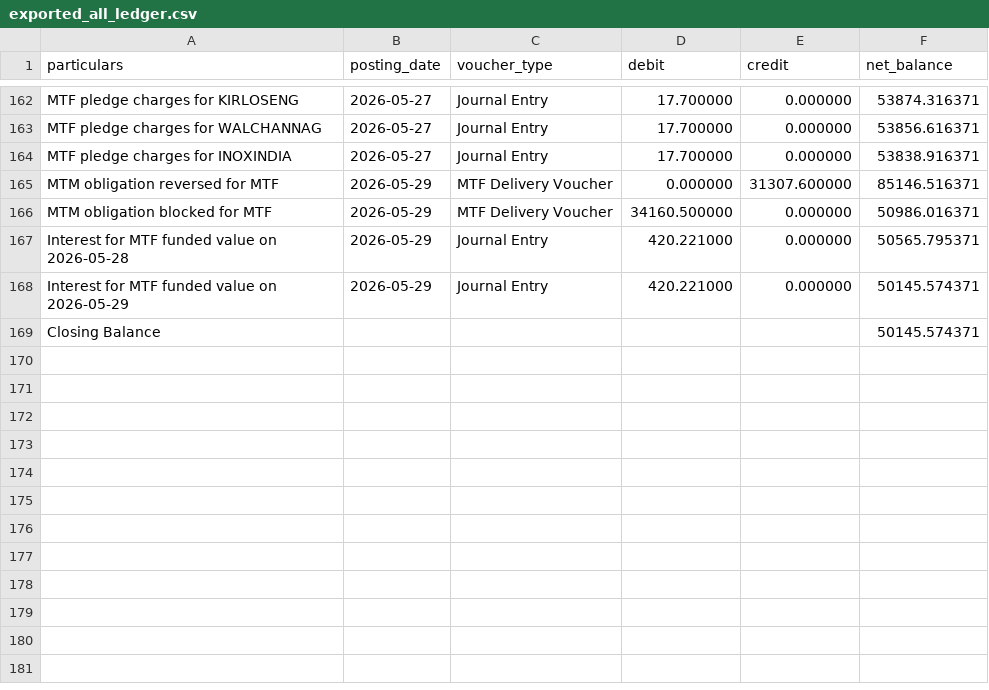
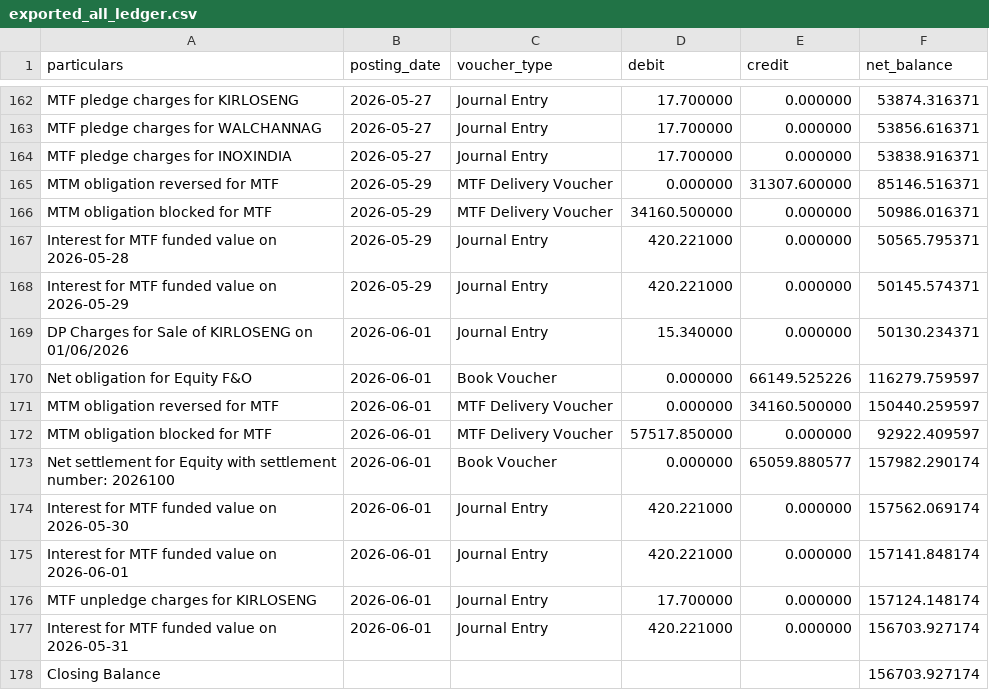
Before and after one commit to himanshu-1608/personal-portfolio, a CSV file: reports/exported_all_ledger.csv, drawn as a sheet; only a part is shown, gaps mark what is left out.

```diff
--- a/reports/exported_all_ledger.csv
+++ b/reports/exported_all_ledger.csv
@@ -168,2 +168,11 @@ Interest for MTF funded value on 2026-05-28,2026-05-29,Journal Entry,420.221000,
 Interest for MTF funded value on 2026-05-29,2026-05-29,Journal Entry,420.221000,0.000000,50145.574371
-Closing Balance,,,,,50145.574371
+DP Charges for Sale of KIRLOSENG on 01/06/2026,2026-06-01,Journal Entry,15.340000,0.000000,50130.234371
+Net obligation for Equity F&O,2026-06-01,Book Voucher,0.000000,66149.525226,116279.759597
+MTM obligation reversed for MTF,2026-06-01,MTF Delivery Voucher,0.000000,34160.500000,150440.259597
+MTM obligation blocked for MTF,2026-06-01,MTF Delivery Voucher,57517.850000,0.000000,92922.409597
+Net settlement for Equity with settlement number: 2026100,2026-06-01,Book Voucher,0.000000,65059.880577,157982.290174
+Interest for MTF funded value on 2026-05-30,2026-06-01,Journal Entry,420.221000,0.000000,157562.069174
+Interest for MTF funded value on 2026-06-01,2026-06-01,Journal Entry,420.221000,0.000000,157141.848174
+MTF unpledge charges for KIRLOSENG,2026-06-01,Journal Entry,17.700000,0.000000,157124.148174
+Interest for MTF funded value on 2026-05-31,2026-06-01,Journal Entry,420.221000,0.000000,156703.927174
+Closing Balance,,,,,156703.927174
```
Also changed, not shown: reports/mtf_pnl_summary.csv, reports/portfolio_timeline.csv, 5 other files.
